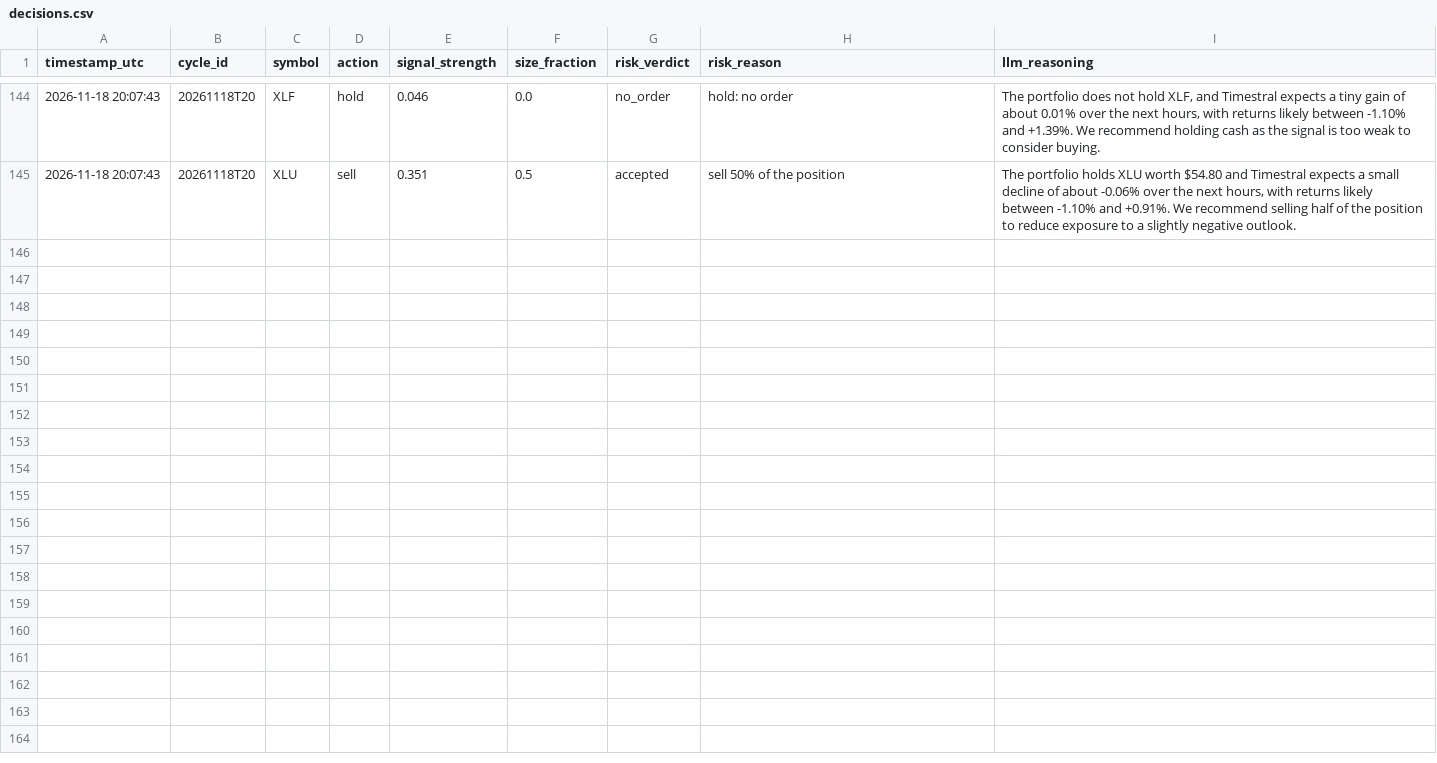
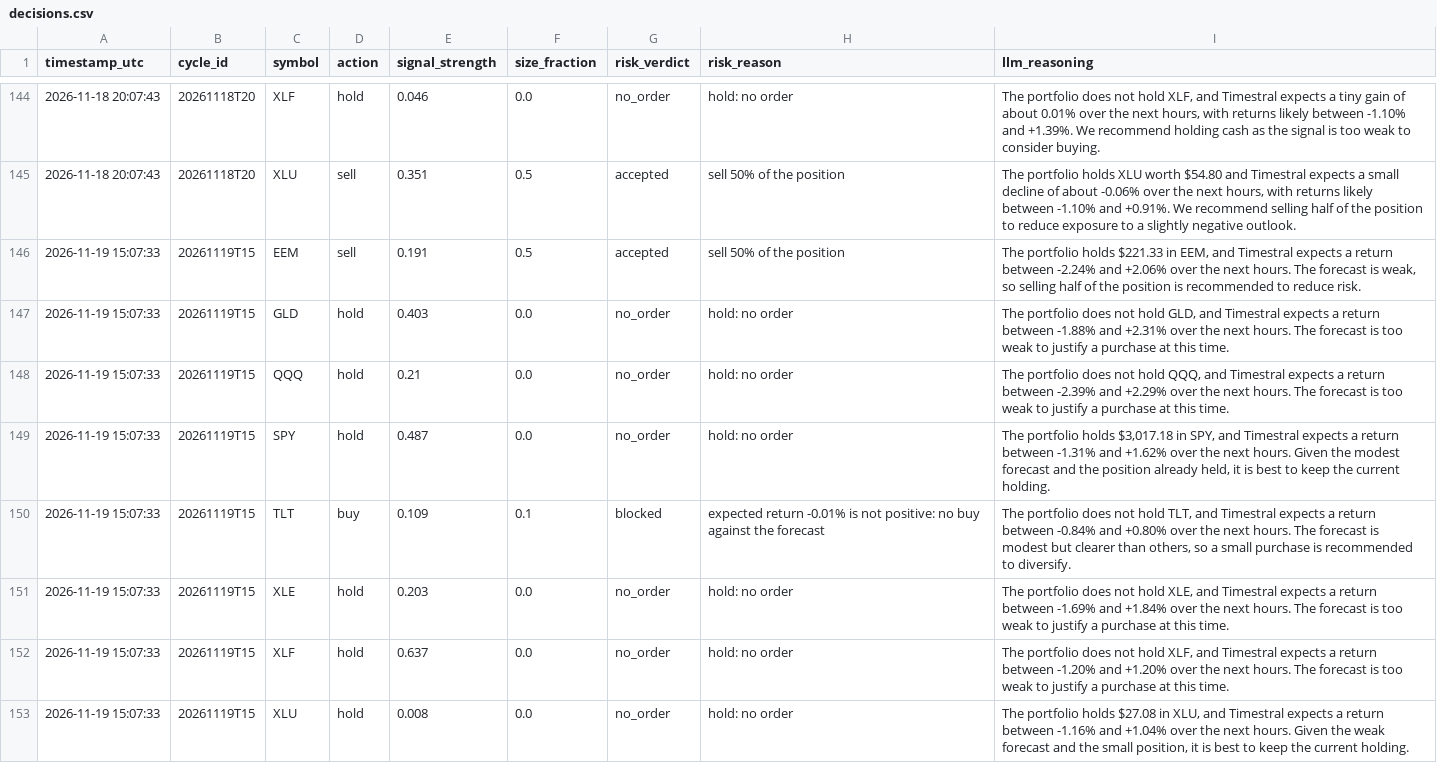
Before and after one commit to capucine-masson/paper-trading, a CSV file: web/public/data/decisions.csv, drawn as a sheet; only a part is shown, gaps mark what is left out; the diff names each change by its address in the sheet, - before the commit and + after, or states it on an @@ line.

```diff
--- a/web/public/data/decisions.csv
+++ b/web/public/data/decisions.csv
+row 146: 2026-11-19 15:07:33 | 20261119T15 | EEM | sell | 0.191 | 0.5 | accepted | sell 50% of the position | The portfolio holds $221.33 in EEM, and Timestral expects a return between -2.24% and +2.06% over the next hours. The forecast is weak, so selling half of the position is recommended to reduce risk.
+row 147: 2026-11-19 15:07:33 | 20261119T15 | GLD | hold | 0.403 | 0.0 | no_order | hold: no order | The portfolio does not hold GLD, and Timestral expects a return between -1.88% and +2.31% over the next hours. The forecast is too weak to justify a purchase at this time.
+row 148: 2026-11-19 15:07:33 | 20261119T15 | QQQ | hold | 0.21 | 0.0 | no_order | hold: no order | The portfolio does not hold QQQ, and Timestral expects a return between -2.39% and +2.29% over the next hours. The forecast is too weak to justify a purchase at this time.
+row 149: 2026-11-19 15:07:33 | 20261119T15 | SPY | hold | 0.487 | 0.0 | no_order | hold: no order | The portfolio holds $3,017.18 in SPY, and Timestral expects a return between -1.31% and +1.62% over the next hours. Given the modest forecast and the position already held, it is best to keep the current holding.
+row 150: 2026-11-19 15:07:33 | 20261119T15 | TLT | buy | 0.109 | 0.1 | blocked | expected return -0.01% is not positive: no buy against the forecast | The portfolio does not hold TLT, and Timestral expects a return between -0.84% and +0.80% over the next hours. The forecast is modest but clearer than others, so a small purchase is recommended to diversify.
+row 151: 2026-11-19 15:07:33 | 20261119T15 | XLE | hold | 0.203 | 0.0 | no_order | hold: no order | The portfolio does not hold XLE, and Timestral expects a return between -1.69% and +1.84% over the next hours. The forecast is too weak to justify a purchase at this time.
+row 152: 2026-11-19 15:07:33 | 20261119T15 | XLF | hold | 0.637 | 0.0 | no_order | hold: no order | The portfolio does not hold XLF, and Timestral expects a return between -1.20% and +1.20% over the next hours. The forecast is too weak to justify a purchase at this time.
+row 153: 2026-11-19 15:07:33 | 20261119T15 | XLU | hold | 0.008 | 0.0 | no_order | hold: no order | The portfolio holds $27.08 in XLU, and Timestral expects a return between -1.16% and +1.04% over the next hours. Given the weak forecast and the small position, it is best to keep the current holding.
```
Also changed, not shown: web/public/data/equity.csv, web/public/data/trades.csv, 4 other files.
